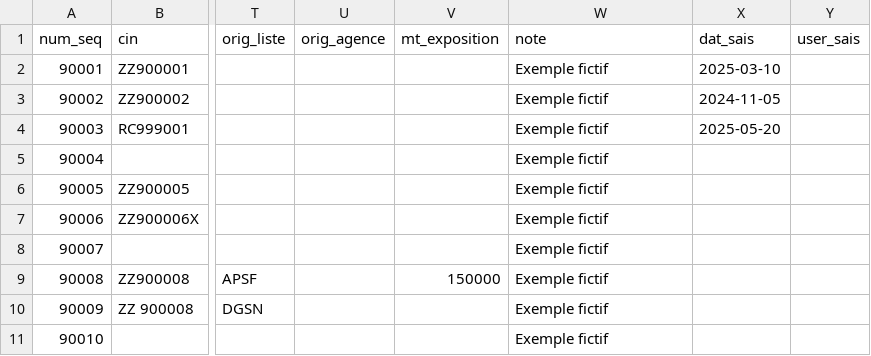
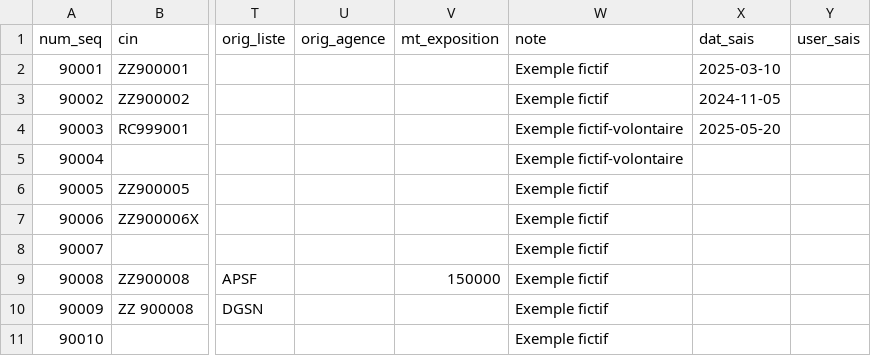
Before and after one commit to louneslaval-arch/carte-antifraude, a CSV file: jeu_essai/donnees/liste_noire_fictive.csv, drawn as a sheet; only a part is shown, gaps mark what is left out; the diff names each change by its address in the sheet, - before the commit and + after, or states it on an @@ line.

```diff
--- a/jeu_essai/donnees/liste_noire_fictive.csv
+++ b/jeu_essai/donnees/liste_noire_fictive.csv
-W4:W5 (note): Exemple fictif
+W4:W5 (note): Exemple fictif-volontaire
```
Also changed, not shown: 2 other files.
